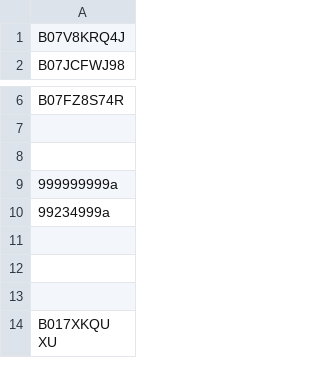
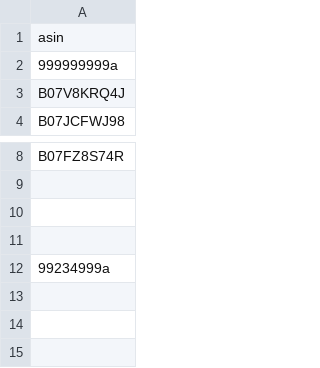
Before and after one commit to notuxius/asins_scraper, a CSV file: asins.csv, drawn as a sheet; only a part is shown, gaps mark what is left out; the shorter side is filled out with more unchanged rows.

```diff
--- a/asins.csv
+++ b/asins.csv
@@ -1 +1,3 @@
+asin
+999999999a
 B07V8KRQ4J
@@ -8,3 +10,3 @@ B07FZ8S74R
 
-999999999a
+
 99234999a
```
Also changed, not shown: 2 other files.
